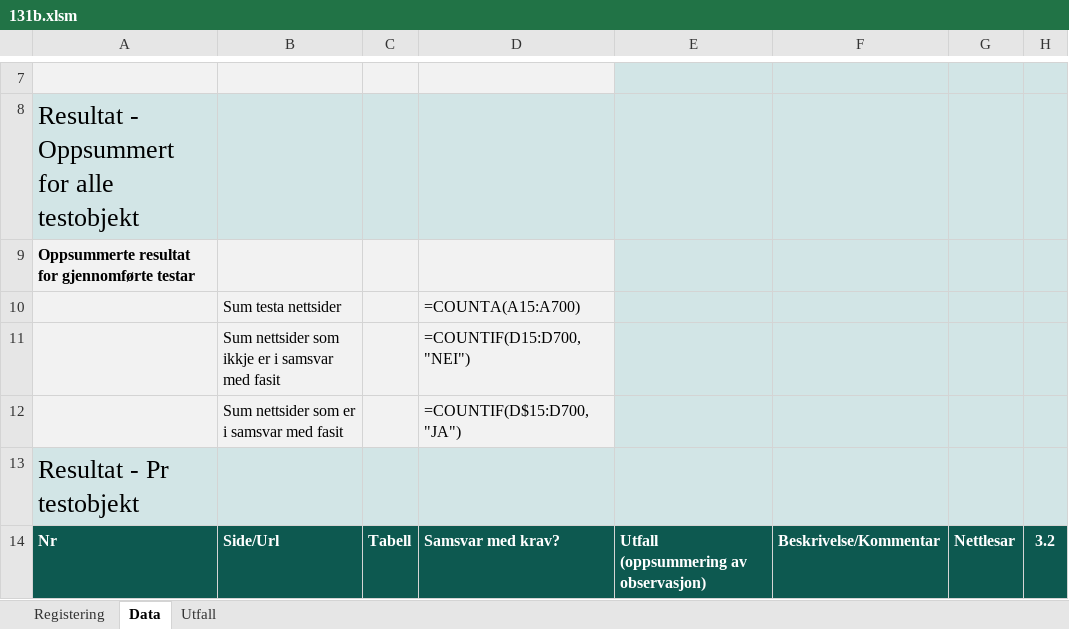
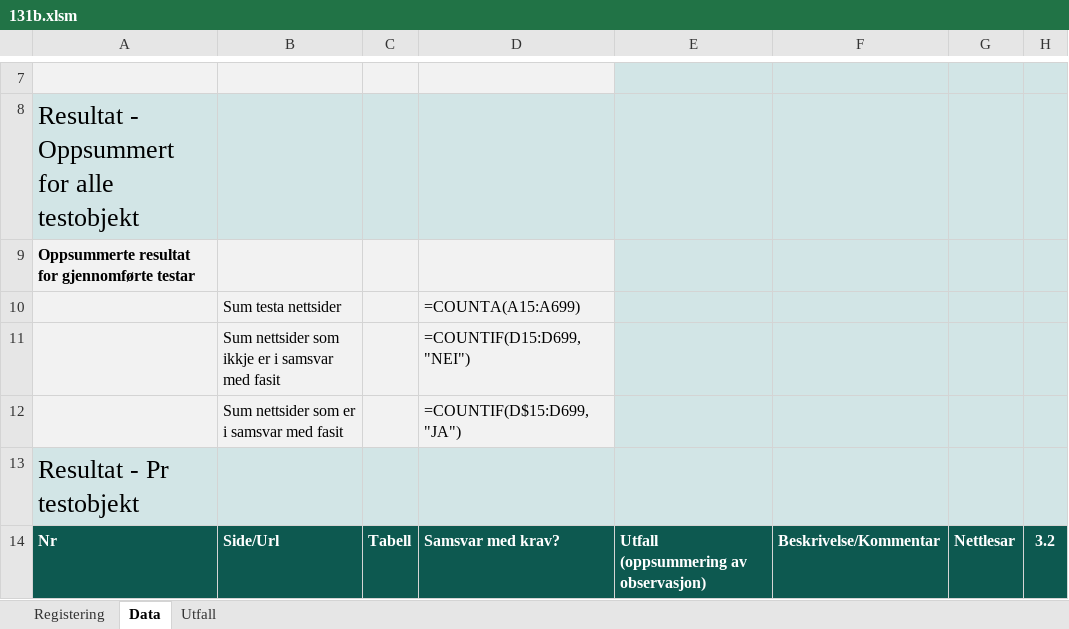
Before and after one commit to TilsynForUniversellUtforming/Indikatorar-for-WCAG-2.0, an Excel workbook: 131 - 28/131b.xlsm, sheet Data, drawn as a sheet; only a part is shown, gaps mark what is left out; values as stored, in another font and other column widths than the file's, no borders; formulas are shown in place of their values; charts and pictures and conditional formats not drawn; the diff names each change by its address in the sheet, - before the commit and + after, or states it on an @@ line.

```diff
--- a/131 - 28/131b.xlsm (sheet Data)
+++ b/131 - 28/131b.xlsm (sheet Data)
-D10: =COUNTA(A15:A700)
+D10: =COUNTA(A15:A699)
-D11: =COUNTIF(D15:D700,"NEI")
+D11: =COUNTIF(D15:D699,"NEI")
-D12: =COUNTIF(D$15:D700,"JA")
+D12: =COUNTIF(D$15:D699,"JA")
```
Also changed, not shown: charts or pictures, 111 - 19/111a.xlsm, 111 - 19/111b.xlsm, 4 other files.
